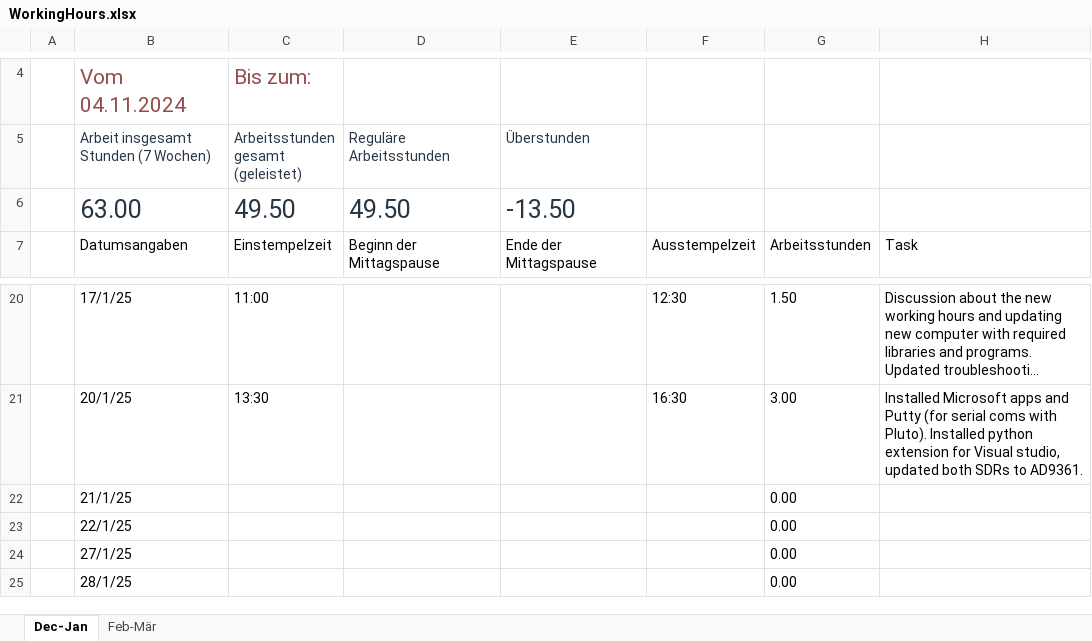
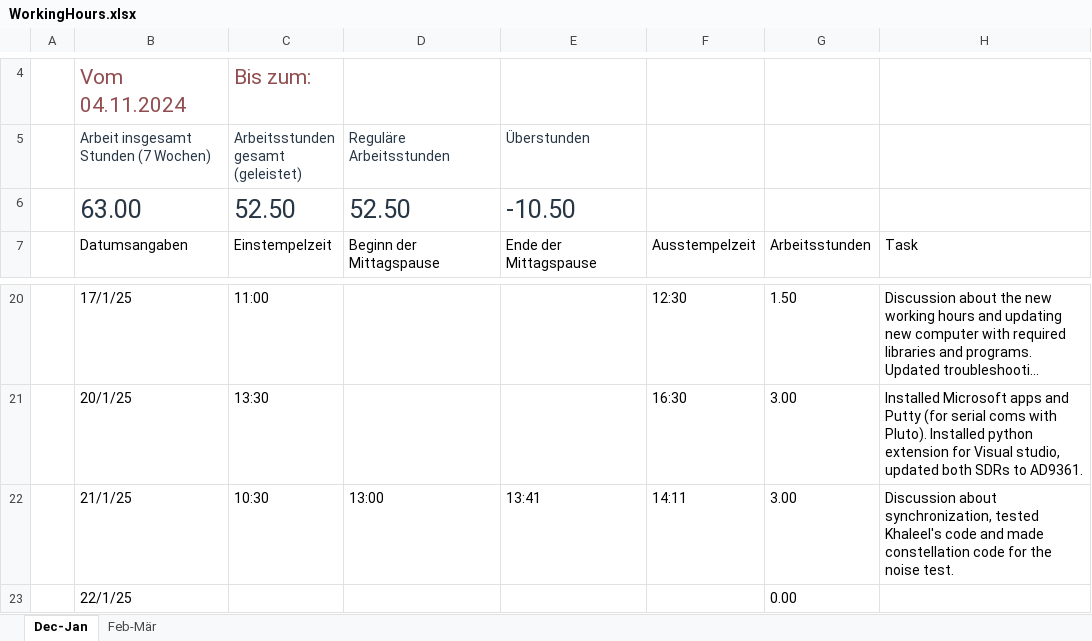
Before and after one commit to lauravmorenoc/DKS, an Excel workbook: WorkingHours.xlsx, sheet Dec-Jan, drawn as a sheet; only a part is shown, gaps mark what is left out; the shorter side is filled out with more unchanged rows; long unchanged cells end in …; values as stored, in another font and other column widths than the file's, no borders; table styles not drawn; the diff names each change by its address in the sheet, - before the commit and + after, or states it on an @@ line.

```diff
--- a/WorkingHours.xlsx (sheet Dec-Jan)
+++ b/WorkingHours.xlsx (sheet Dec-Jan)
-C6: 49.50
+C6: 52.50
-D6 (Reguläre Arbeitsstunden): 49.50
+D6 (Reguläre Arbeitsstunden): 52.50
-E6 (Überstunden): -13.50
+E6 (Überstunden): -10.50
-C22: (empty)
+C22: 10:30
-D22 (Reguläre Arbeitsstunden): (empty)
+D22 (Reguläre Arbeitsstunden): 13:00
-E22 (Überstunden): (empty)
+E22 (Überstunden): 13:41
-F22: (empty)
+F22: 14:11
-G22: 0.00
+G22: 3.00
-H22: (empty)
+H22: Discussion about synchronization, tested Khaleel's code and made constellation code for the noise test.
```
Also changed, not shown: 5 other files.
